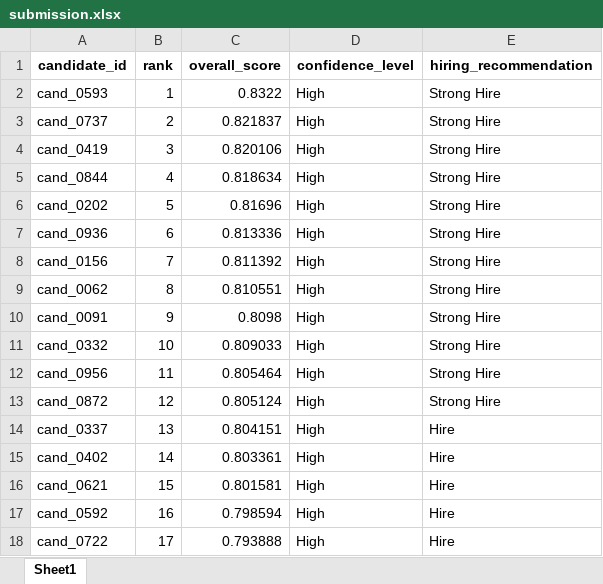
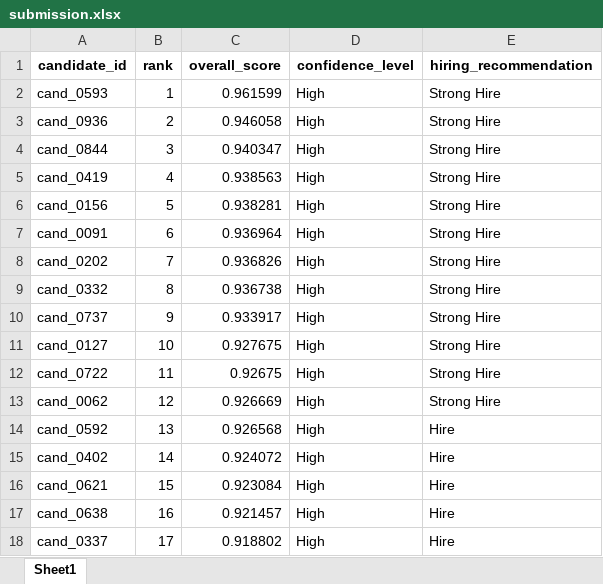
Before and after one commit to arjunvallala/TalentGraph, an Excel workbook: data/submission.xlsx, sheet Sheet1, drawn as a sheet; only a part is shown; values as stored, in another font and other column widths than the file's, no borders; the diff covers the shown part only; the diff names each change by its address in the sheet, - before the commit and + after, or states it on an @@ line.

Commit message:
refactor: upgrade ranking engine to TOPSIS & add interactive counterfactual simulator
- Implemented mathematically principled TOPSIS multi-criteria decision ranker.
- Added interactive Counterfactual Simulation & Skill Gaps tab to Candidate Details.
- Regenerated CSV and XLSX submissions using calibrated TOPSIS closeness metrics.
- Aligned fix_and_rerank pipeline execution script with production ranking core.

```diff
--- a/data/submission.xlsx (sheet Sheet1)
+++ b/data/submission.xlsx (sheet Sheet1)
-C2 (overall_score): 0.8322
+C2 (overall_score): 0.961599
-A3 (candidate_id): cand_0737
+A3 (candidate_id): cand_0936
-C3 (overall_score): 0.821837
+C3 (overall_score): 0.946058
-A4 (candidate_id): cand_0419
+A4 (candidate_id): cand_0844
-C4 (overall_score): 0.820106
+C4 (overall_score): 0.940347
-A5 (candidate_id): cand_0844
+A5 (candidate_id): cand_0419
-C5 (overall_score): 0.818634
+C5 (overall_score): 0.938563
-A6 (candidate_id): cand_0202
+A6 (candidate_id): cand_0156
-C6 (overall_score): 0.81696
+C6 (overall_score): 0.938281
-A7 (candidate_id): cand_0936
+A7 (candidate_id): cand_0091
-C7 (overall_score): 0.813336
+C7 (overall_score): 0.936964
-A8 (candidate_id): cand_0156
+A8 (candidate_id): cand_0202
-C8 (overall_score): 0.811392
+C8 (overall_score): 0.936826
-A9 (candidate_id): cand_0062
+A9 (candidate_id): cand_0332
-C9 (overall_score): 0.810551
+C9 (overall_score): 0.936738
-A10 (candidate_id): cand_0091
+A10 (candidate_id): cand_0737
-C10 (overall_score): 0.8098
+C10 (overall_score): 0.933917
-A11 (candidate_id): cand_0332
+A11 (candidate_id): cand_0127
-C11 (overall_score): 0.809033
+C11 (overall_score): 0.927675
-A12 (candidate_id): cand_0956
+A12 (candidate_id): cand_0722
-C12 (overall_score): 0.805464
+C12 (overall_score): 0.92675
-A13 (candidate_id): cand_0872
+A13 (candidate_id): cand_0062
-C13 (overall_score): 0.805124
+C13 (overall_score): 0.926669
-A14 (candidate_id): cand_0337
+A14 (candidate_id): cand_0592
-C14 (overall_score): 0.804151
+C14 (overall_score): 0.926568
-C15 (overall_score): 0.803361
+C15 (overall_score): 0.924072
-C16 (overall_score): 0.801581
+C16 (overall_score): 0.923084
-A17 (candidate_id): cand_0592
+A17 (candidate_id): cand_0638
-C17 (overall_score): 0.798594
+C17 (overall_score): 0.921457
-A18 (candidate_id): cand_0722
+A18 (candidate_id): cand_0337
-C18 (overall_score): 0.793888
+C18 (overall_score): 0.918802
```
Also changed, not shown: 161 edited cells elsewhere in this sheet, 4 other files.
